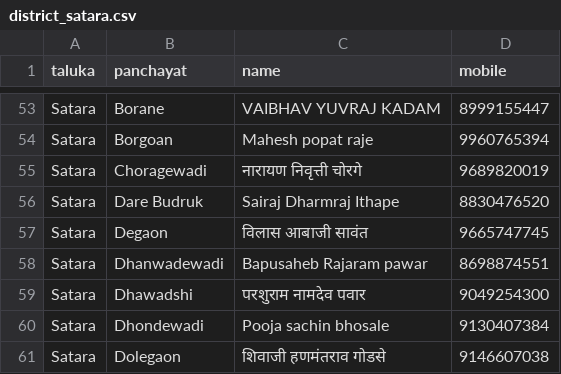
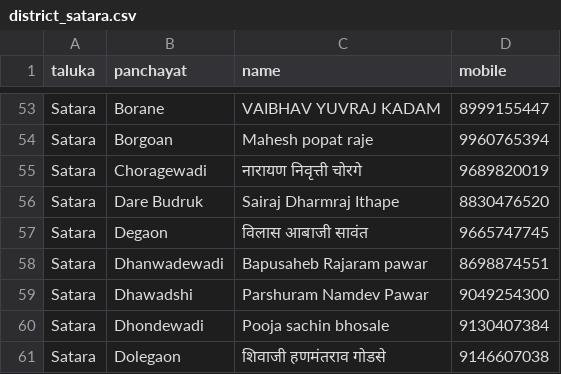
Before and after one commit to parshurampawar3381/Jobcard-Search, a CSV file: grs/district_satara.csv, drawn as a sheet; only a part is shown, gaps mark what is left out.

Commit message:
GRS बदल: Dhawadshi (SATARA)

```diff
--- a/grs/district_satara.csv
+++ b/grs/district_satara.csv
@@ -58,3 +58,3 @@ Satara,Degaon,विलास आबाजी सावंत,9665747745
 Satara,Dhanwadewadi,Bapusaheb Rajaram pawar,8698874551
-Satara,Dhawadshi,परशुराम नामदेव पवार,9049254300
+Satara,Dhawadshi,Parshuram Namdev Pawar,9049254300
 Satara,Dhondewadi,Pooja sachin bhosale,9130407384
```
